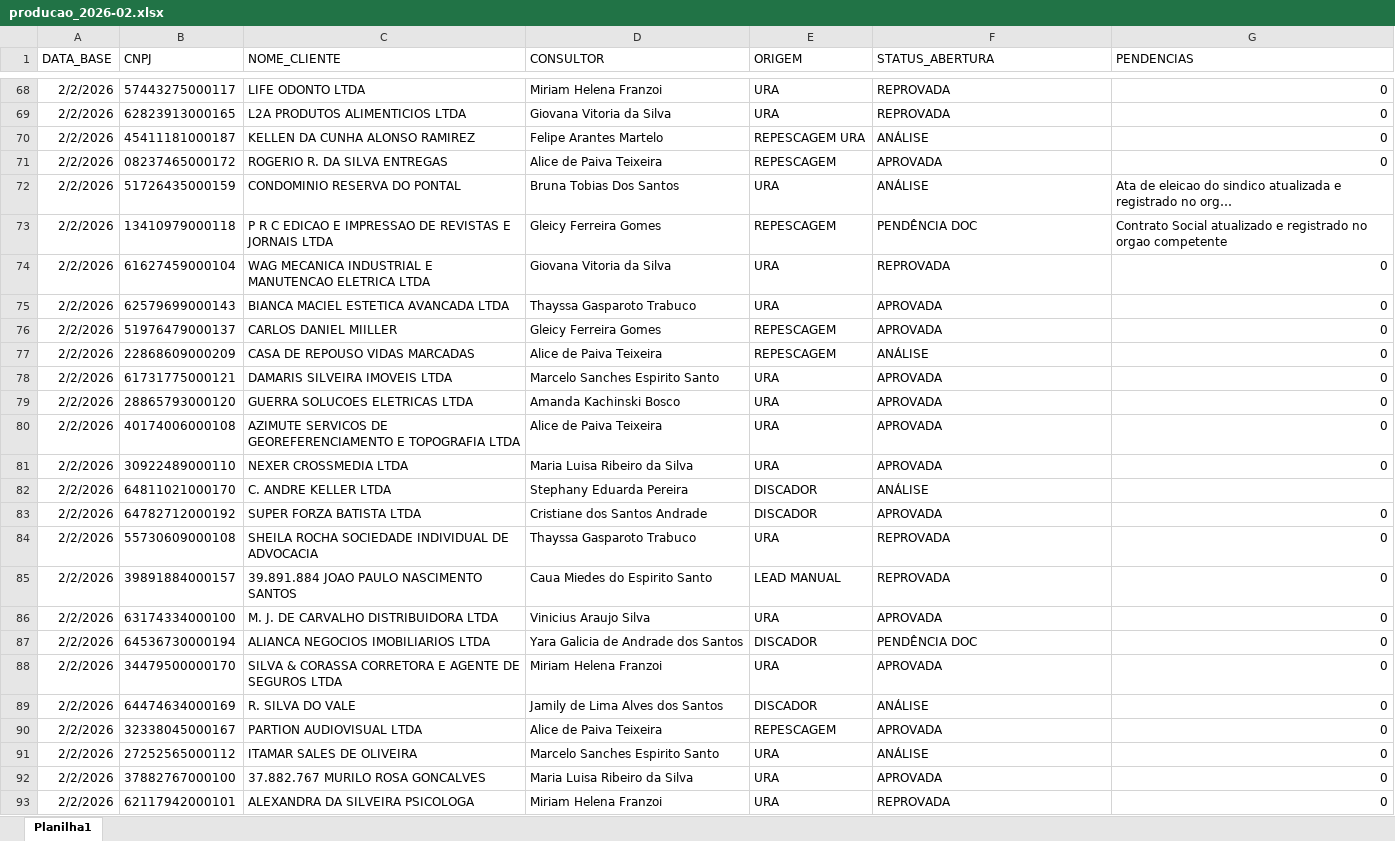
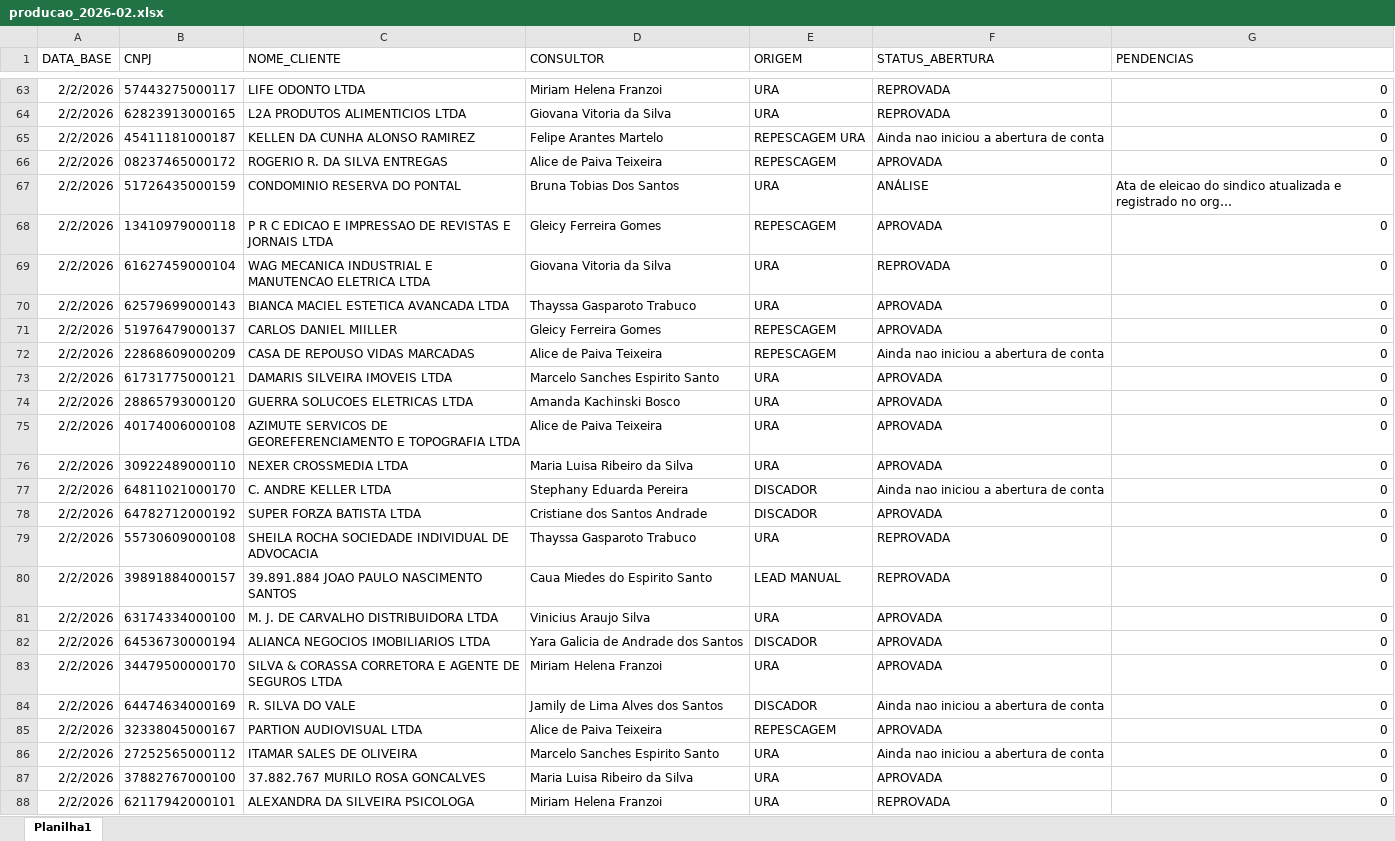
Before and after one commit to Augusto05/atlas, an Excel workbook: first-atlas/producao_2026-02.xlsx, sheet Planilha1, drawn as a sheet; only a part is shown, gaps mark what is left out; long unchanged cells end in …; values as stored, in another font and other column widths than the file's, no borders; addresses are those after the commit; the diff covers the shown part only; the diff names each change by its address in the sheet, - before the commit and + after, or states it on an @@ line.

```diff
--- a/first-atlas/producao_2026-02.xlsx (sheet Planilha1)
+++ b/first-atlas/producao_2026-02.xlsx (sheet Planilha1)
-F65 (STATUS_ABERTURA): ANÁLISE
+F65 (STATUS_ABERTURA): Ainda nao iniciou a abertura de conta
-F68 (STATUS_ABERTURA): PENDÊNCIA DOC
+F68 (STATUS_ABERTURA): APROVADA
-G68 (PENDENCIAS): Contrato Social atualizado e registrado no orgao competente
+G68 (PENDENCIAS): 0
-F72 (STATUS_ABERTURA): ANÁLISE
+F72 (STATUS_ABERTURA): Ainda nao iniciou a abertura de conta
-F77 (STATUS_ABERTURA): ANÁLISE
+F77 (STATUS_ABERTURA): Ainda nao iniciou a abertura de conta
-G77 (PENDENCIAS): (empty)
+G77 (PENDENCIAS): 0
-F82 (STATUS_ABERTURA): PENDÊNCIA DOC
+F82 (STATUS_ABERTURA): APROVADA
-F84 (STATUS_ABERTURA): ANÁLISE
+F84 (STATUS_ABERTURA): Ainda nao iniciou a abertura de conta
-F86 (STATUS_ABERTURA): ANÁLISE
+F86 (STATUS_ABERTURA): Ainda nao iniciou a abertura de conta
```
Also changed, not shown: 92 added rows, 8 removed rows and 15 edited cells elsewhere in this sheet, first-atlas/balde_2025-11.xlsx.
